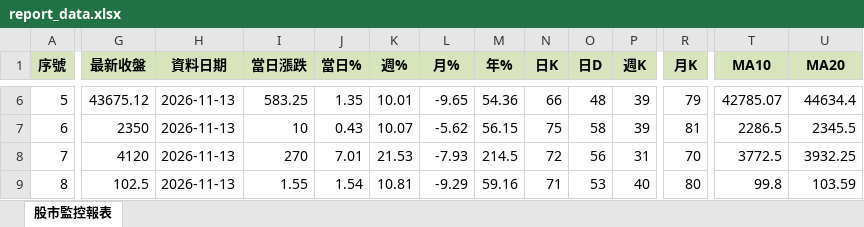
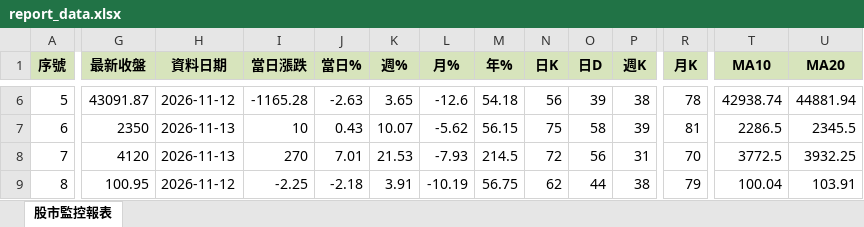
Before and after one commit to ckliu60/stock-monitor, an Excel workbook: report_data.xlsx, sheet 股市監控報表, drawn as a sheet; only a part is shown, gaps mark what is left out; values as stored, in another font and other column widths than the file's, no borders; conditional formats not drawn; the diff covers the shown part only; the diff names each change by its address in the sheet, - before the commit and + after, or states it on an @@ line.

```diff
--- a/report_data.xlsx (sheet 股市監控報表)
+++ b/report_data.xlsx (sheet 股市監控報表)
-G6 (最新收盤): 43675.12
+G6 (最新收盤): 43091.87
-H6 (資料日期): 2026-11-13
+H6 (資料日期): 2026-11-12
-I6 (當日漲跌): 583.25
+I6 (當日漲跌): -1165.28
-J6 (當日%): 1.35
+J6 (當日%): -2.63
-K6 (週%): 10.01
+K6 (週%): 3.65
-L6 (月%): -9.65
+L6 (月%): -12.6
-M6 (年%): 54.36
+M6 (年%): 54.18
-N6 (日K): 66
+N6 (日K): 56
-O6 (日D): 48
+O6 (日D): 39
-P6 (週K): 39
+P6 (週K): 38
-R6 (月K): 79
+R6 (月K): 78
-T6 (MA10): 42785.07
+T6 (MA10): 42938.74
-U6 (MA20): 44634.4
+U6 (MA20): 44881.94
-G9 (最新收盤): 102.5
+G9 (最新收盤): 100.95
-H9 (資料日期): 2026-11-13
+H9 (資料日期): 2026-11-12
-I9 (當日漲跌): 1.55
+I9 (當日漲跌): -2.25
-J9 (當日%): 1.54
+J9 (當日%): -2.18
-K9 (週%): 10.81
+K9 (週%): 3.91
-L9 (月%): -9.29
+L9 (月%): -10.19
-M9 (年%): 59.16
+M9 (年%): 56.75
-N9 (日K): 71
+N9 (日K): 62
-O9 (日D): 53
+O9 (日D): 44
-P9 (週K): 40
+P9 (週K): 38
-R9 (月K): 80
+R9 (月K): 79
-T9 (MA10): 99.8
+T9 (MA10): 100.04
-U9 (MA20): 103.59
+U9 (MA20): 103.91
```
Also changed, not shown: 298 edited cells elsewhere in this sheet, 1 other file.
